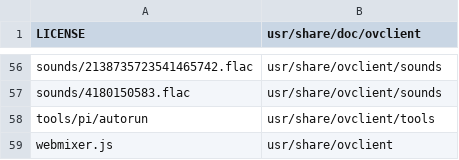
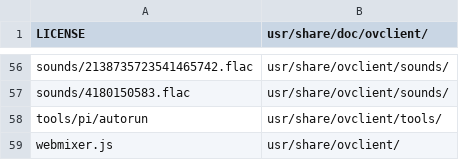
Before and after one commit to gisogrimm/ov-client, a CSV file: packaging/deb/ov-client.csv, drawn as a sheet; only a part is shown, gaps mark what is left out; the diff covers the shown part only; the diff names each change by its address in the sheet, - before the commit and + after, or states it on an @@ line.

```diff
--- a/packaging/deb/ov-client.csv
+++ b/packaging/deb/ov-client.csv
-B1: usr/share/doc/ovclient
+B1: usr/share/doc/ovclient/
-B56:B57 (usr/share/doc/ovclient/): usr/share/ovclient/sounds
+B56:B57 (usr/share/doc/ovclient/): usr/share/ovclient/sounds/
-B58 (usr/share/doc/ovclient/): usr/share/ovclient/tools
+B58 (usr/share/doc/ovclient/): usr/share/ovclient/tools/
-B59 (usr/share/doc/ovclient/): usr/share/ovclient
+B59 (usr/share/doc/ovclient/): usr/share/ovclient/
```
Also changed, not shown: 52 edited cells elsewhere in this file, packaging/deb/ov-client-gui.csv, 1 other file.
